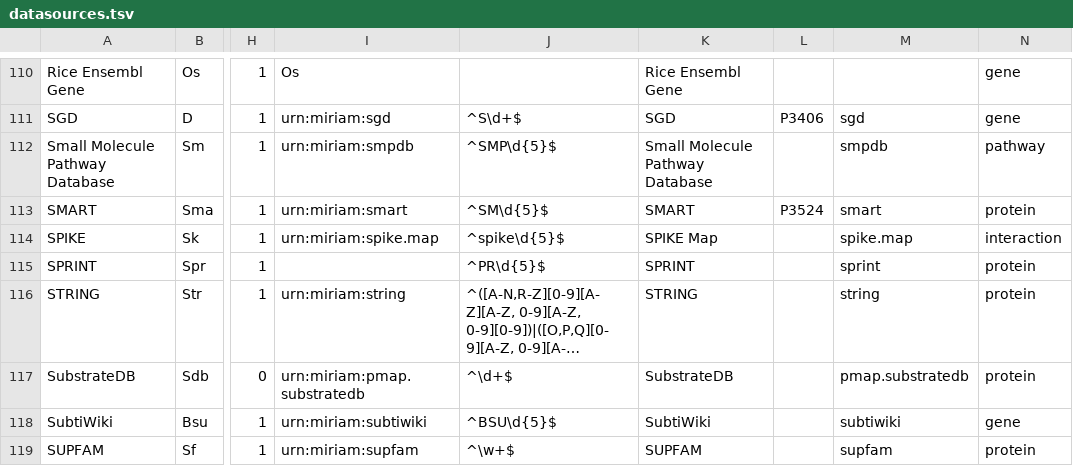
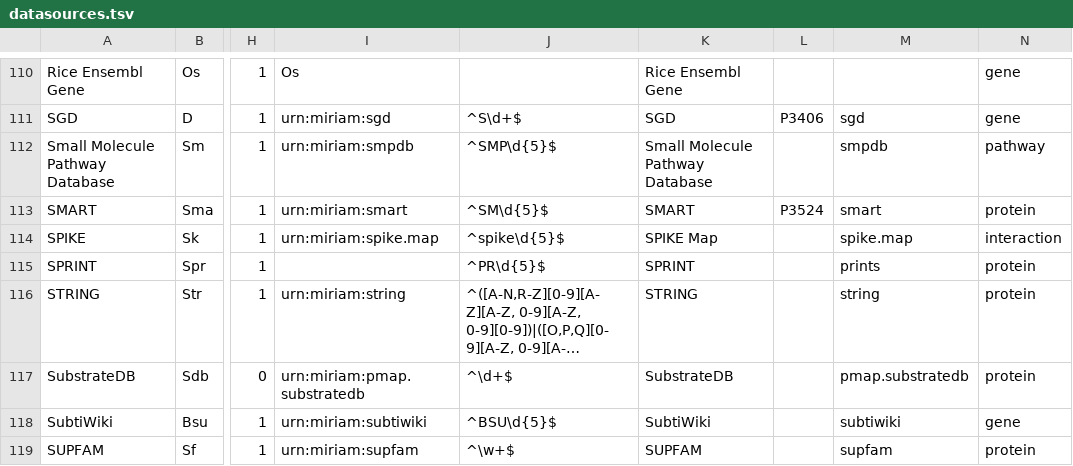
Before and after one commit to bridgedb/datasources, a TSV file: datasources.tsv, drawn as a sheet; only a part is shown, gaps mark what is left out; long unchanged cells end in …; the diff names each change by its address in the sheet, - before the commit and + after, or states it on an @@ line.

Commit message:
Synched with Bioregistry

```diff
--- a/datasources.tsv
+++ b/datasources.tsv
-M115: sprint
+M115: prints
```
